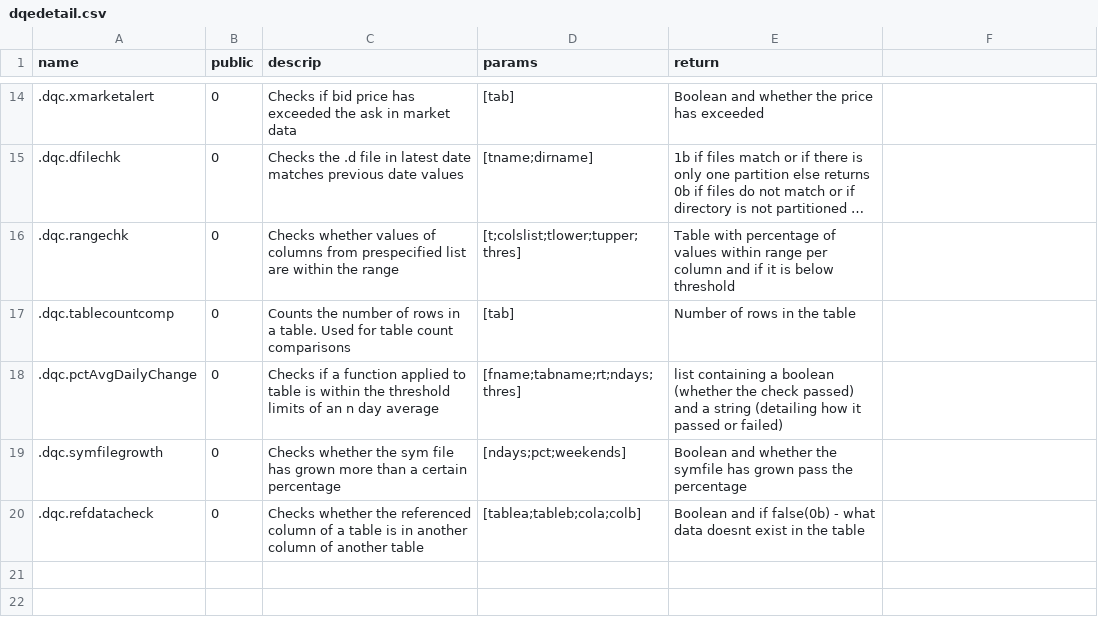
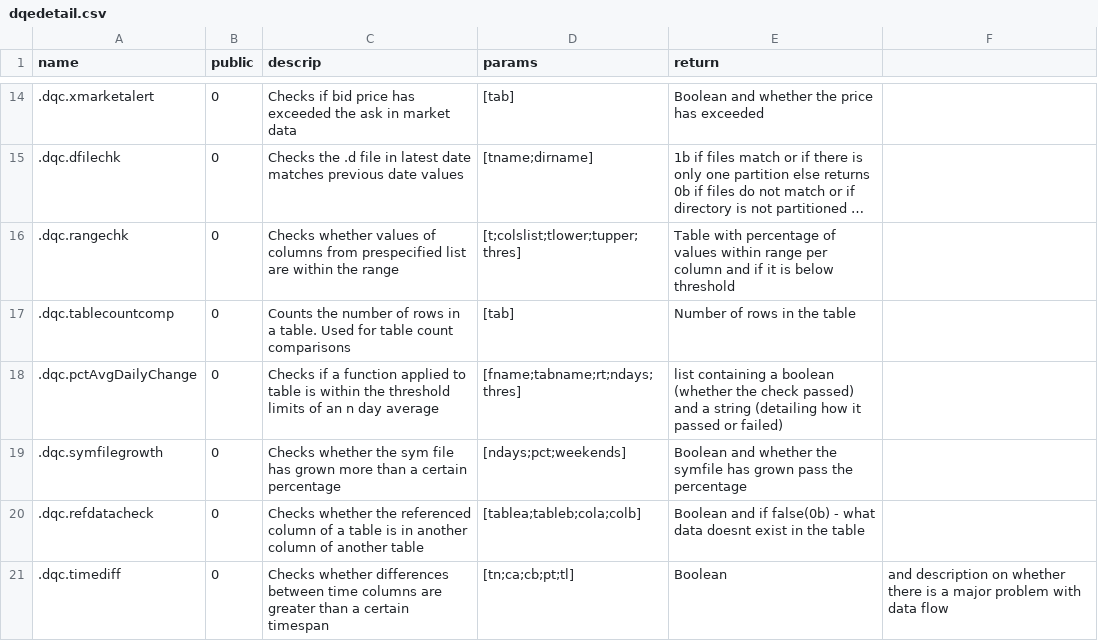
Before and after one commit to DataIntellectTech/TorQ-Finance-Starter-Pack, a CSV file: appconfig/dqedetail.csv, drawn as a sheet; only a part is shown, gaps mark what is left out; long unchanged cells end in …; the diff names each change by its address in the sheet, - before the commit and + after, or states it on an @@ line.

Commit message:
.dqc.timdiff added to dqedetail.csv

```diff
--- a/appconfig/dqedetail.csv
+++ b/appconfig/dqedetail.csv
+row 21: .dqc.timediff | 0 | Checks whether differences between time columns are greater than a certain timespan | [tn;ca;cb;pt;tl] | Boolean | and description on whether there is a major problem with data flow
```
